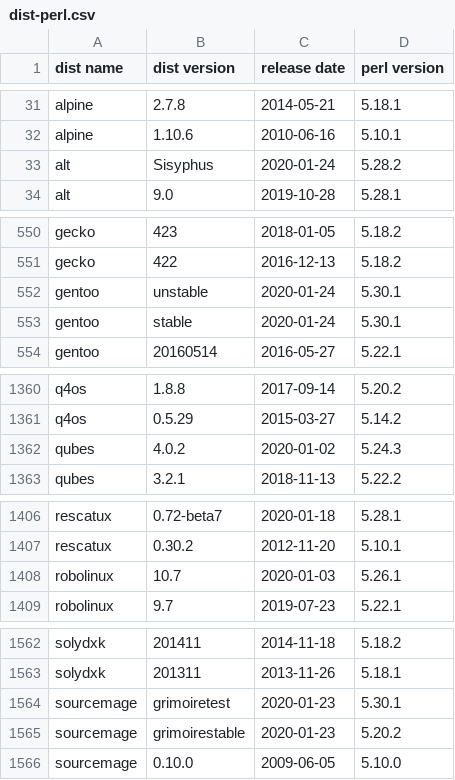
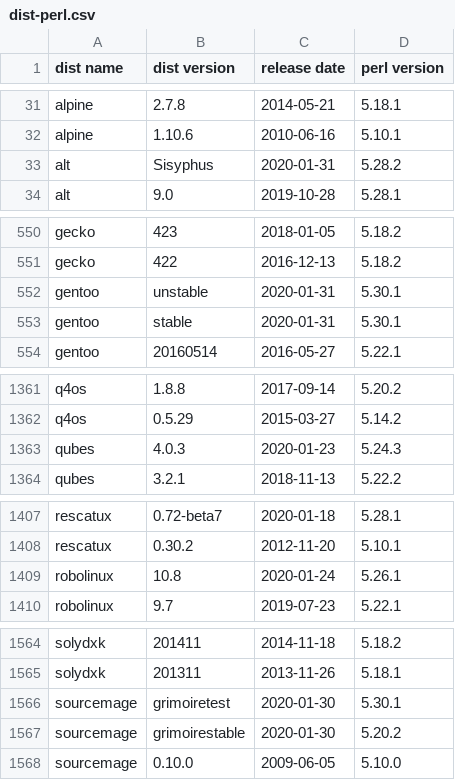
Before and after one commit to Tux/System-Info, a CSV file: sandbox/dist-perl.csv, drawn as a sheet; only a part is shown, gaps mark what is left out; the diff covers the shown part only.

```diff
--- a/sandbox/dist-perl.csv
+++ b/sandbox/dist-perl.csv
@@ -32,3 +32,3 @@ alpine,2.7.8,2014-05-21,5.18.1
 alpine,1.10.6,2010-06-16,5.10.1
-alt,Sisyphus,2020-01-24,5.28.2
+alt,Sisyphus,2020-01-31,5.28.2
 alt,9.0,2019-10-28,5.28.1
@@ -551,4 +551,4 @@ gecko,423,2018-01-05,5.18.2
 gecko,422,2016-12-13,5.18.2
-gentoo,unstable,2020-01-24,5.30.1
-gentoo,stable,2020-01-24,5.30.1
+gentoo,unstable,2020-01-31,5.30.1
+gentoo,stable,2020-01-31,5.30.1
 gentoo,20160514,2016-05-27,5.22.1
@@ -1361,3 +1362,3 @@ q4os,1.8.8,2017-09-14,5.20.2
 q4os,0.5.29,2015-03-27,5.14.2
-qubes,4.0.2,2020-01-02,5.24.3
+qubes,4.0.3,2020-01-23,5.24.3
 qubes,3.2.1,2018-11-13,5.22.2
@@ -1407,3 +1408,3 @@ rescatux,0.72-beta7,2020-01-18,5.28.1
 rescatux,0.30.2,2012-11-20,5.10.1
-robolinux,10.7,2020-01-03,5.26.1
+robolinux,10.8,2020-01-24,5.26.1
 robolinux,9.7,2019-07-23,5.22.1
@@ -1563,4 +1565,4 @@ solydxk,201411,2014-11-18,5.18.2
 solydxk,201311,2013-11-26,5.18.1
-sourcemage,grimoiretest,2020-01-23,5.30.1
-sourcemage,grimoirestable,2020-01-23,5.20.2
+sourcemage,grimoiretest,2020-01-30,5.30.1
+sourcemage,grimoirestable,2020-01-30,5.20.2
 sourcemage,0.10.0,2009-06-05,5.10.0
```
Also changed, not shown: 3 added rows, 1 removed row and 19 edited cells elsewhere in this file.
